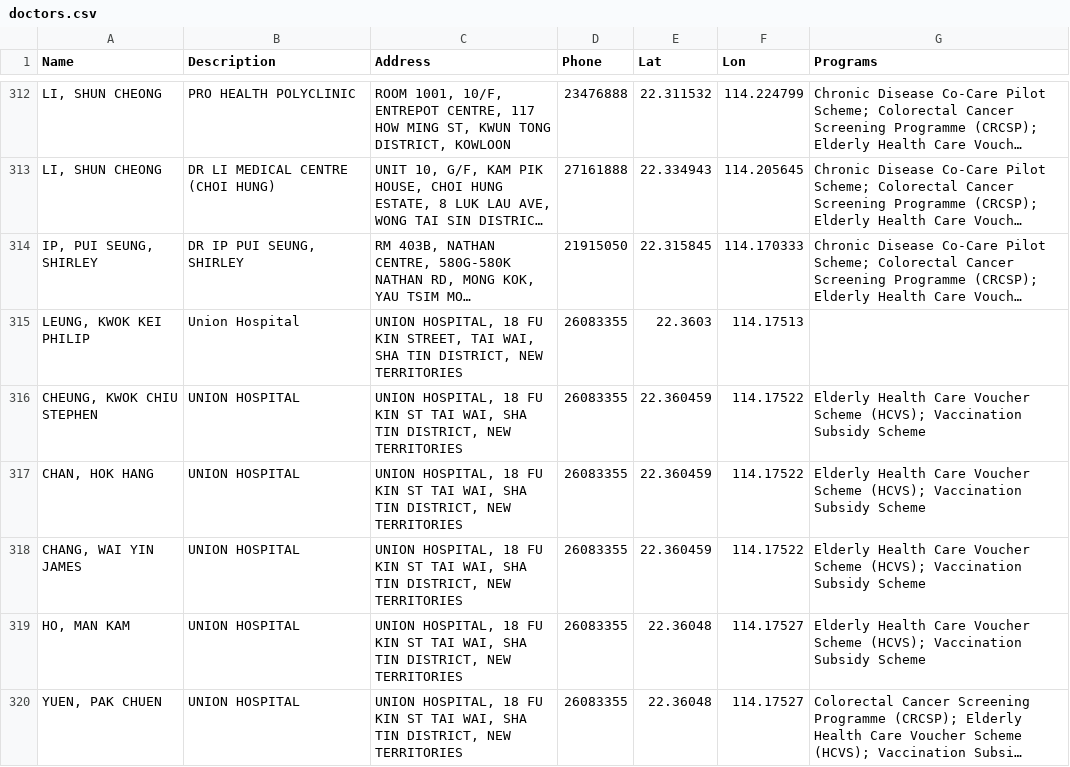
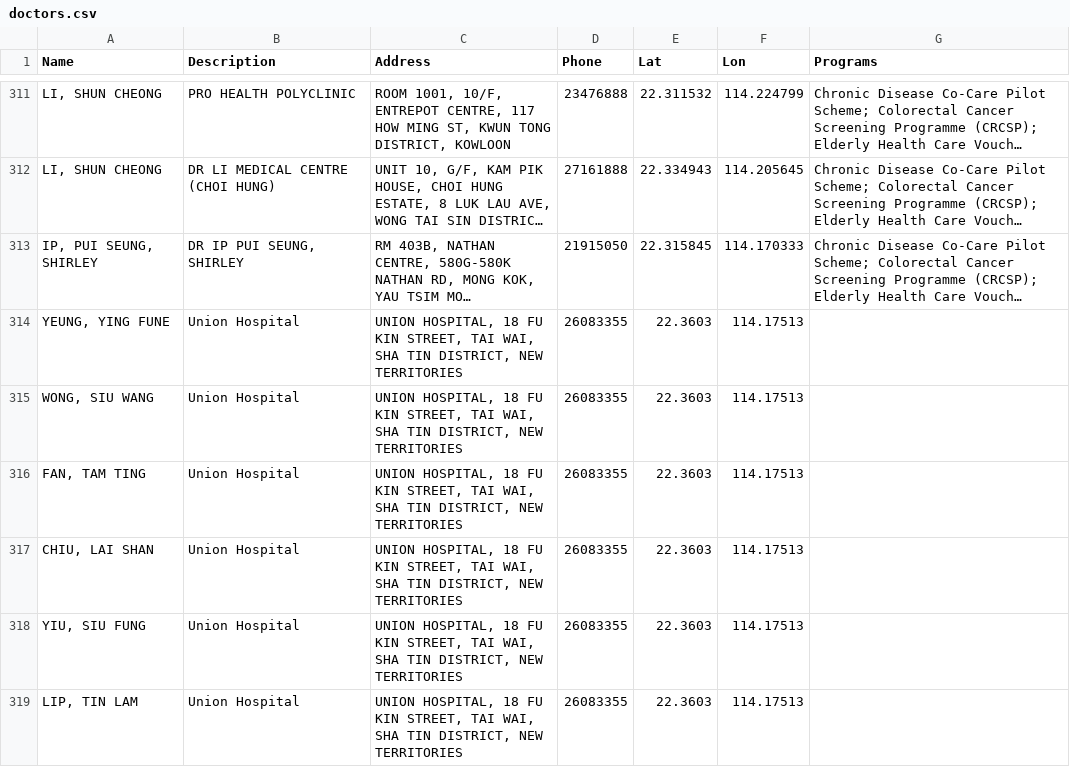
Before and after one commit to support-taipo/support-taipo.github.io, a CSV file: doctors.csv, drawn as a sheet; only a part is shown, gaps mark what is left out; the shorter side is filled out with more unchanged rows; long unchanged cells end in …; the diff covers the shown part only; the diff names each change by its address in the sheet, - before the commit and + after, or states it on an @@ line.

```diff
--- a/doctors.csv
+++ b/doctors.csv
+row 314: YEUNG, YING FUNE | Union Hospital | UNION HOSPITAL, 18 FU KIN STREET, TAI WAI, SHA TIN DISTRICT, NEW TERRITORIES | 26083355 | 22.3603 | 114.17513
+row 315: WONG, SIU WANG | Union Hospital | UNION HOSPITAL, 18 FU KIN STREET, TAI WAI, SHA TIN DISTRICT, NEW TERRITORIES | 26083355 | 22.3603 | 114.17513
+row 316: FAN, TAM TING | Union Hospital | UNION HOSPITAL, 18 FU KIN STREET, TAI WAI, SHA TIN DISTRICT, NEW TERRITORIES | 26083355 | 22.3603 | 114.17513
+row 317: CHIU, LAI SHAN | Union Hospital | UNION HOSPITAL, 18 FU KIN STREET, TAI WAI, SHA TIN DISTRICT, NEW TERRITORIES | 26083355 | 22.3603 | 114.17513
+row 318: YIU, SIU FUNG | Union Hospital | UNION HOSPITAL, 18 FU KIN STREET, TAI WAI, SHA TIN DISTRICT, NEW TERRITORIES | 26083355 | 22.3603 | 114.17513
+row 319: LIP, TIN LAM | Union Hospital | UNION HOSPITAL, 18 FU KIN STREET, TAI WAI, SHA TIN DISTRICT, NEW TERRITORIES | 26083355 | 22.3603 | 114.17513
```
Also changed, not shown: 4 added rows, 1 removed row and 1 moved row elsewhere in this file.
